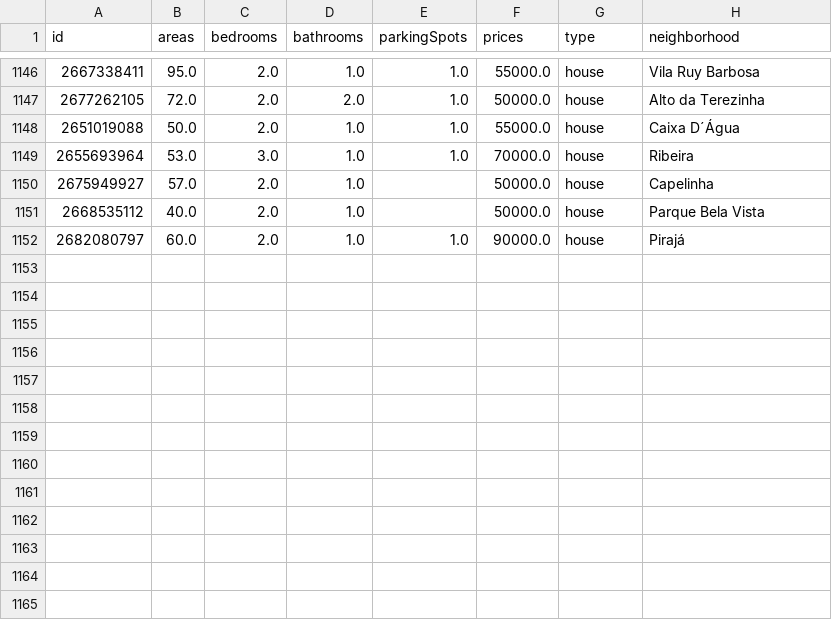
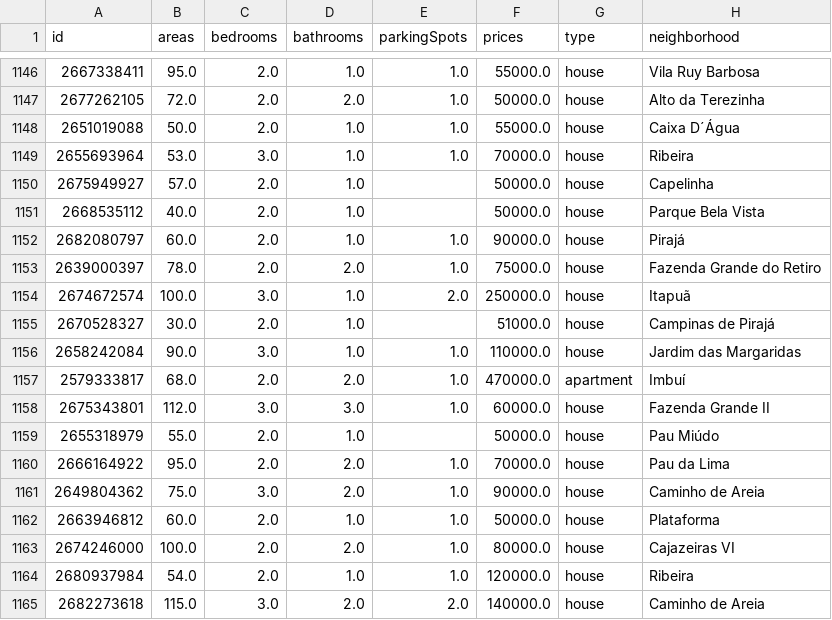
Before and after one commit to Ednaxx/salvador-housing-price-predictor, a CSV file: data/housing_data.csv, drawn as a sheet; only a part is shown, gaps mark what is left out.

Commit message:
Loaded data

```diff
--- a/data/housing_data.csv
+++ b/data/housing_data.csv
@@ -1152 +1152,14 @@ id,areas,bedrooms,bathrooms,parkingSpots,prices,type,neighborhood
 2682080797,60.0,2.0,1.0,1.0,90000.0,house,Pirajá
+2639000397,78.0,2.0,2.0,1.0,75000.0,house,Fazenda Grande do Retiro
+2674672574,100.0,3.0,1.0,2.0,250000.0,house,Itapuã
+2670528327,30.0,2.0,1.0,,51000.0,house,Campinas de Pirajá
+2658242084,90.0,3.0,1.0,1.0,110000.0,house,Jardim das Margaridas
+2579333817,68.0,2.0,2.0,1.0,470000.0,apartment,Imbuí
+2675343801,112.0,3.0,3.0,1.0,60000.0,house,Fazenda Grande II
+2655318979,55.0,2.0,1.0,,50000.0,house,Pau Miúdo
+2666164922,95.0,2.0,2.0,1.0,70000.0,house,Pau da Lima
+2649804362,75.0,3.0,2.0,1.0,90000.0,house,Caminho de Areia
+2663946812,60.0,2.0,1.0,1.0,50000.0,house,Plataforma
+2674246000,100.0,2.0,2.0,1.0,80000.0,house,Cajazeiras VI
+2680937984,54.0,2.0,1.0,1.0,120000.0,house,Ribeira
+2682273618,115.0,3.0,2.0,2.0,140000.0,house,Caminho de Areia
```
